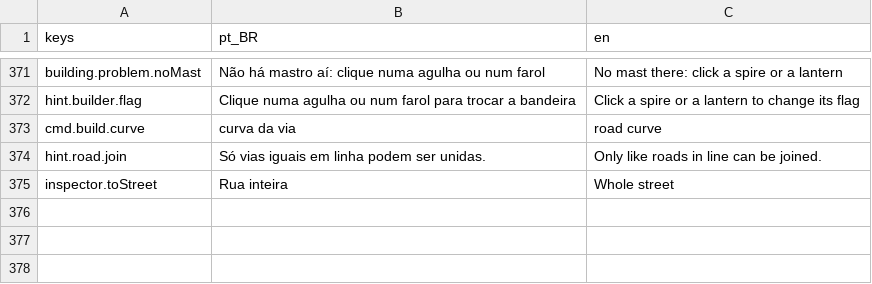
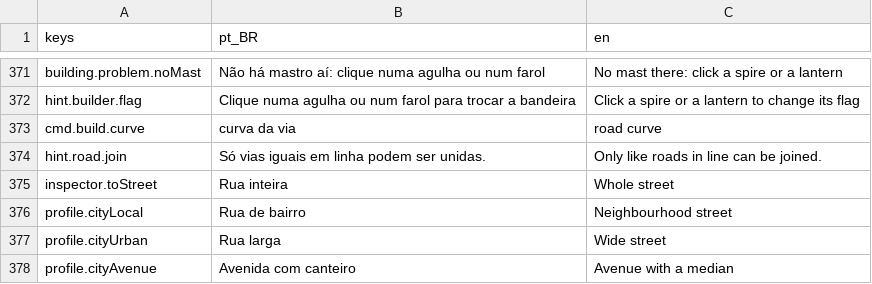
Before and after one commit to designathan1988/city, a CSV file: project/data/i18n/strings_e.csv, drawn as a sheet; only a part is shown, gaps mark what is left out.

```diff
--- a/project/data/i18n/strings_e.csv
+++ b/project/data/i18n/strings_e.csv
@@ -375 +375,4 @@ hint.road.join,Só vias iguais em linha podem ser unidas.,Only like roads in lin
 inspector.toStreet,Rua inteira,Whole street
+profile.cityLocal,Rua de bairro,Neighbourhood street
+profile.cityUrban,Rua larga,Wide street
+profile.cityAvenue,Avenida com canteiro,Avenue with a median
```
Also changed, not shown: 18 other files.
